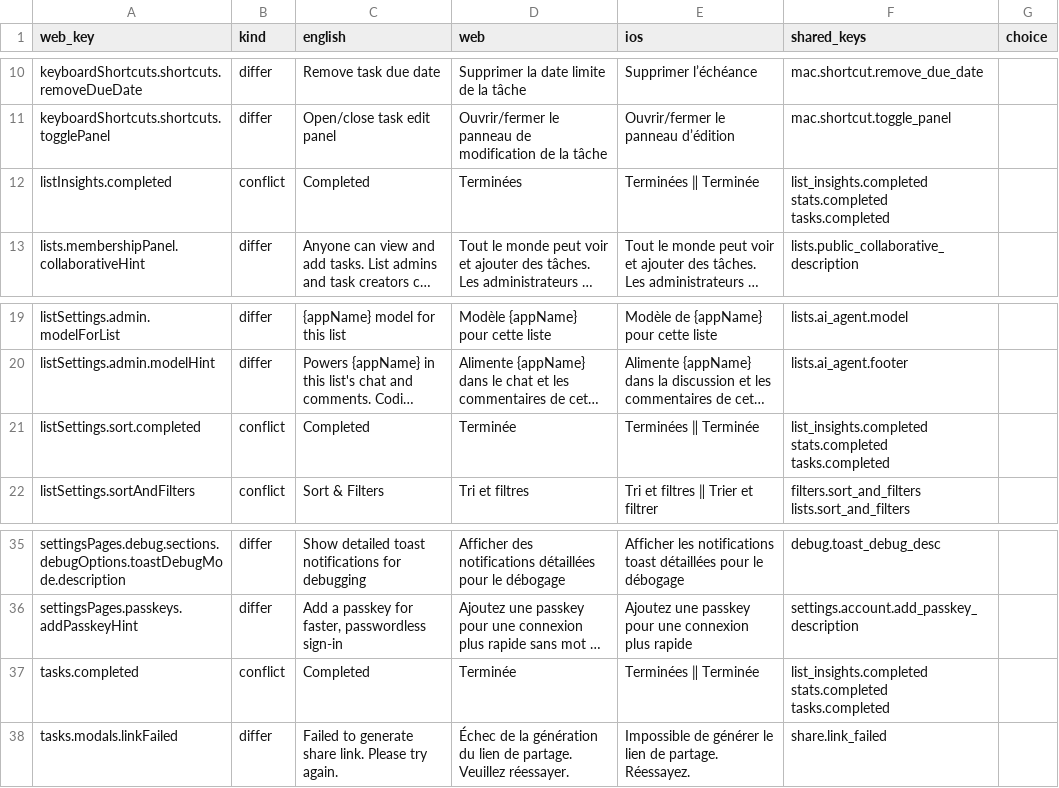
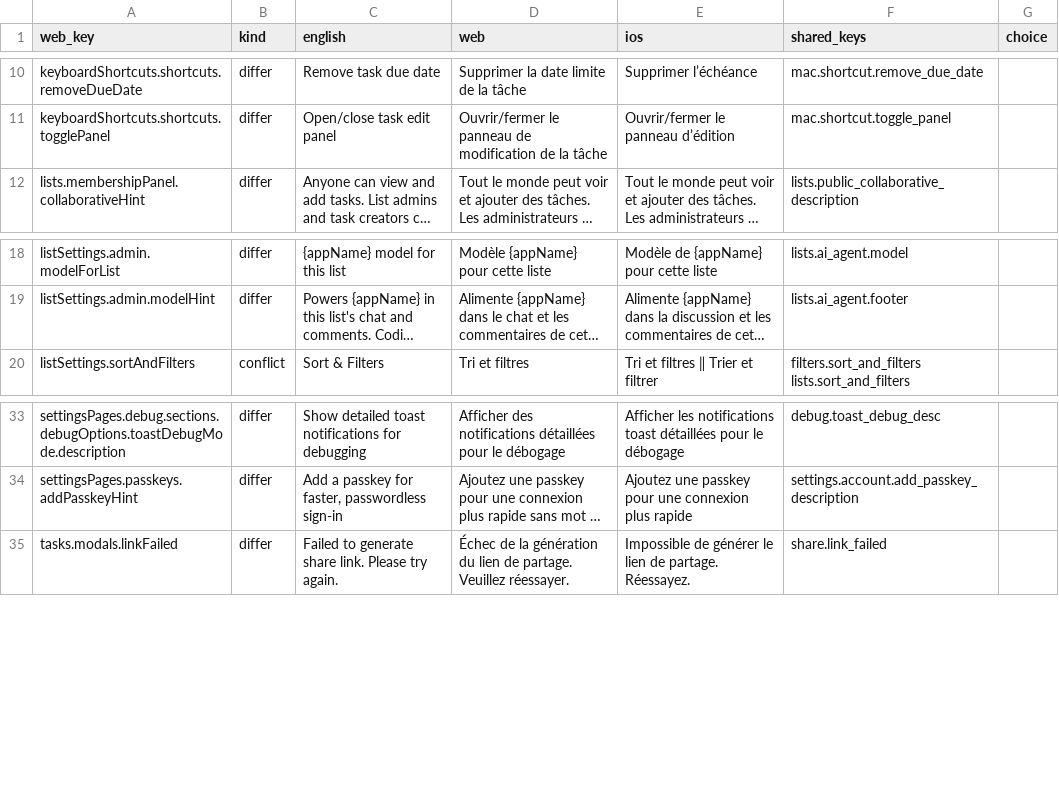
Before and after one commit to Graceful-Tools/astrid-web, a CSV file: lib/i18n/core-strings/review/fr.csv, drawn as a sheet; only a part is shown, gaps mark what is left out; long unchanged cells end in …; the diff names each change by its address in the sheet, - before the commit and + after, or states it on an @@ line.

```diff
--- a/lib/i18n/core-strings/review/fr.csv
+++ b/lib/i18n/core-strings/review/fr.csv
-row 12: listInsights.completed | conflict | Completed | Terminées | Terminées ‖ Terminée | list_insights.completed stats.completed tasks.completed
-row 21: listSettings.sort.completed | conflict | Completed | Terminée | Terminées ‖ Terminée | list_insights.completed stats.completed tasks.completed
-row 37: tasks.completed | conflict | Completed | Terminée | Terminées ‖ Terminée | list_insights.completed stats.completed tasks.completed
```
Also changed, not shown: lib/i18n/core-strings/review/es.csv, lib/i18n/core-strings/review/it.csv, 44 other files.
